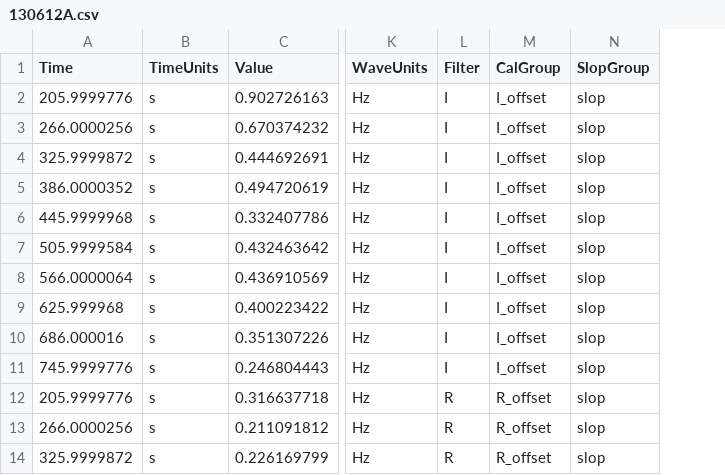
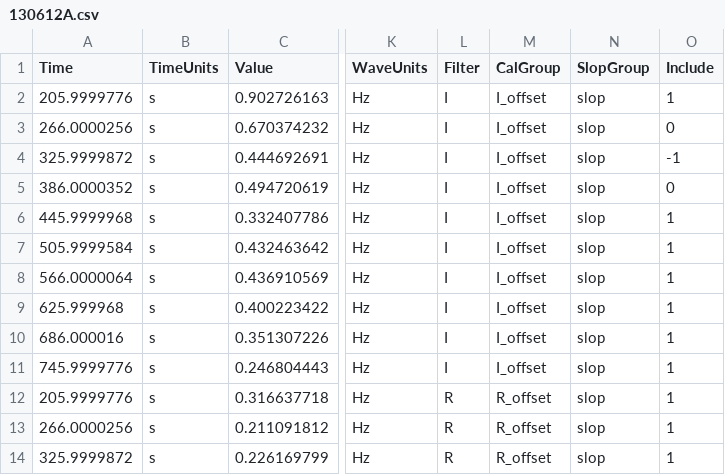
Before and after one commit to astrodyl/JetFit, a CSV file: jetfit/resources/grbs/130612A/130612A.csv, drawn as a sheet; only a part is shown, gaps mark what is left out; the diff names each change by its address in the sheet, - before the commit and + after, or states it on an @@ line.

```diff
--- a/jetfit/resources/grbs/130612A/130612A.csv
+++ b/jetfit/resources/grbs/130612A/130612A.csv
+column O (Include), rows 2-14: 1 | 0 | -1 | 0 | 1 | 1 | 1 | 1 | 1 | 1 | 1 | 1 | 1
```
Also changed, not shown: 25 other files.
